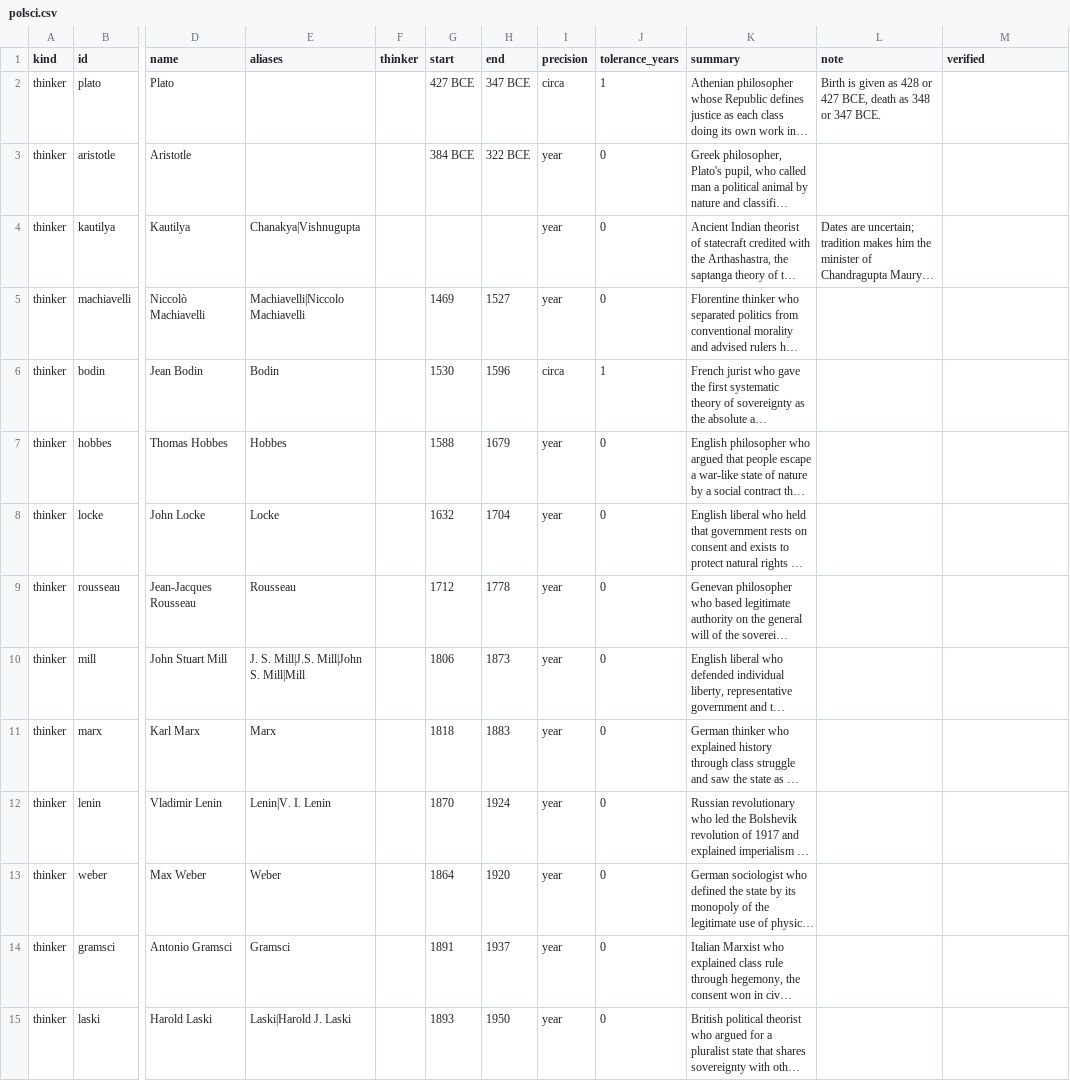
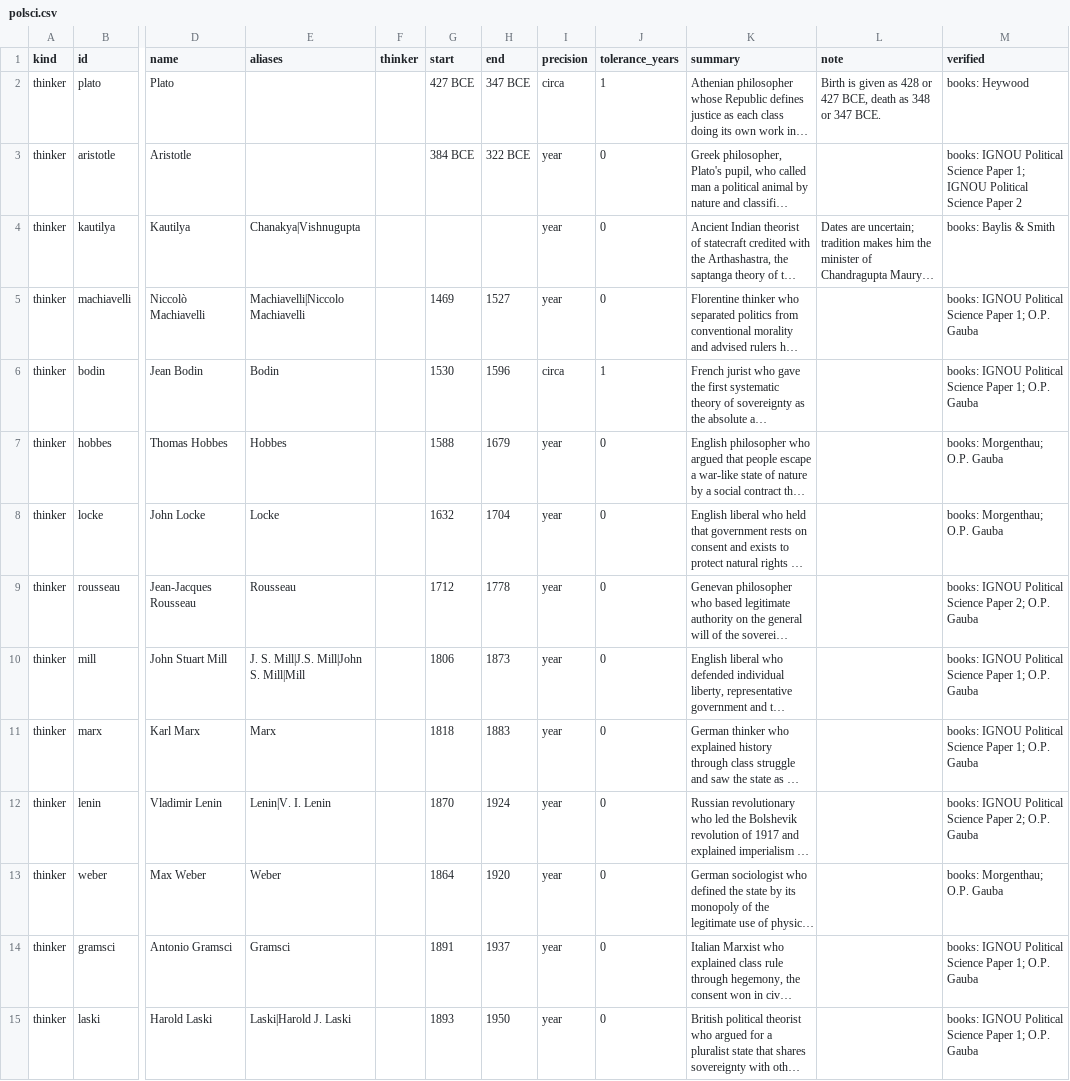
Before and after one commit to nirxv/distilledcrux, a CSV file: scripts/rag/register/polsci.csv, drawn as a sheet; only a part is shown, gaps mark what is left out; long unchanged cells end in …; the diff covers the shown part only; the diff names each change by its address in the sheet, - before the commit and + after, or states it on an @@ line.

```diff
--- a/scripts/rag/register/polsci.csv
+++ b/scripts/rag/register/polsci.csv
-M2 (verified): (empty)
+M2 (verified): books: Heywood
-M3 (verified): (empty)
+M3 (verified): books: IGNOU Political Science Paper 1; IGNOU Political Science Paper 2
-M4 (verified): (empty)
+M4 (verified): books: Baylis & Smith
-M5:M6 (verified): (empty)
+M5:M6 (verified): books: IGNOU Political Science Paper 1; O.P. Gauba
-M7:M8 (verified): (empty)
+M7:M8 (verified): books: Morgenthau; O.P. Gauba
-M9 (verified): (empty)
+M9 (verified): books: IGNOU Political Science Paper 2; O.P. Gauba
-M10:M11 (verified): (empty)
+M10:M11 (verified): books: IGNOU Political Science Paper 1; O.P. Gauba
-M12 (verified): (empty)
+M12 (verified): books: IGNOU Political Science Paper 2; O.P. Gauba
-M13 (verified): (empty)
+M13 (verified): books: Morgenthau; O.P. Gauba
-M14:M15 (verified): (empty)
+M14:M15 (verified): books: IGNOU Political Science Paper 1; O.P. Gauba
```
Also changed, not shown: 90 edited cells elsewhere in this file, scripts/rag/register/anthropology.csv, scripts/rag/register/geography.csv, 4 other files.
